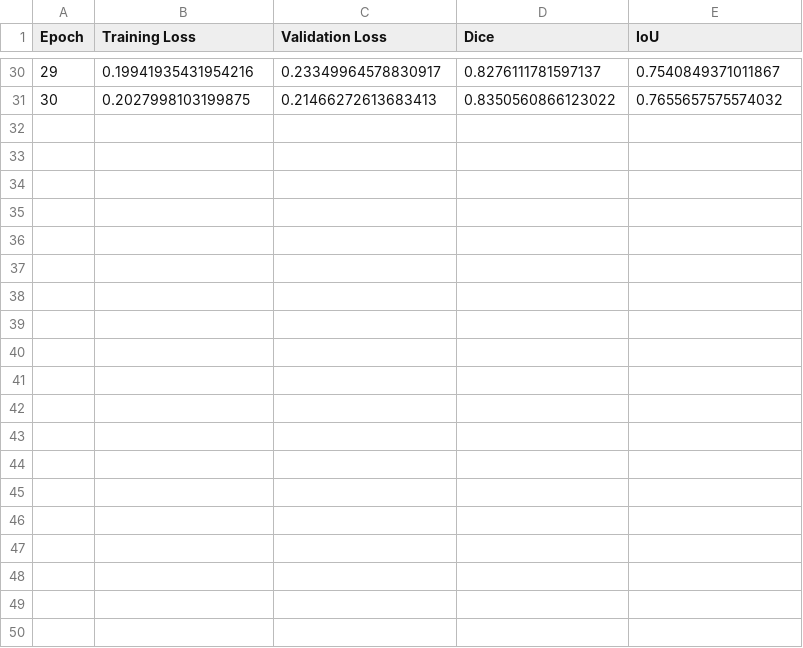
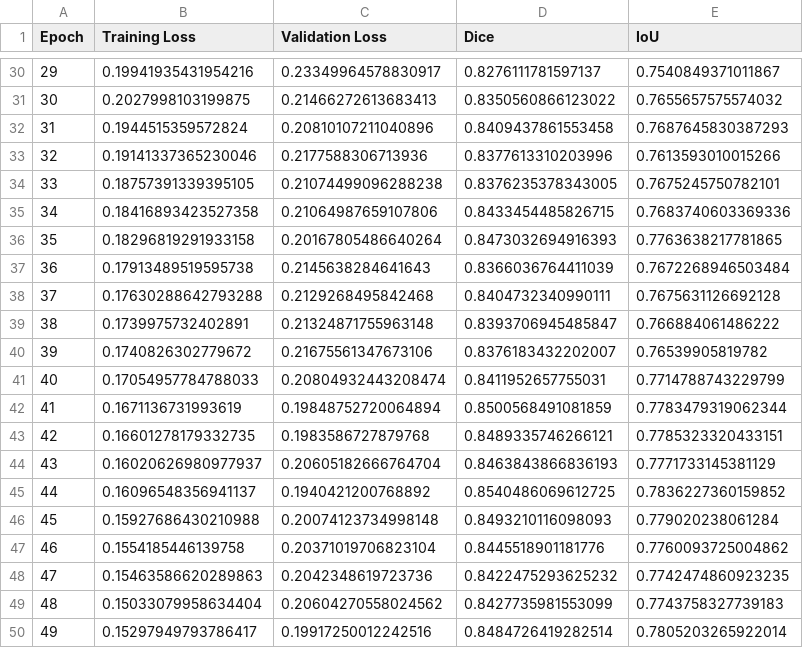
Before and after one commit to sumanpdneupane/brain_mri_unet_brisc_2025, a CSV file: metrics/metrics_summary.csv, drawn as a sheet; only a part is shown, gaps mark what is left out; the diff covers the shown part only; the diff names each change by its address in the sheet, - before the commit and + after, or states it on an @@ line.

```diff
--- a/metrics/metrics_summary.csv
+++ b/metrics/metrics_summary.csv
+row 32: 31 | 0.1944515359572824 | 0.20810107211040896 | 0.8409437861553458 | 0.7687645830387293
+row 33: 32 | 0.19141337365230046 | 0.2177588306713936 | 0.8377613310203996 | 0.7613593010015266
+row 34: 33 | 0.18757391339395105 | 0.21074499096288238 | 0.8376235378343005 | 0.7675245750782101
+row 35: 34 | 0.18416893423527358 | 0.21064987659107806 | 0.8433454485826715 | 0.7683740603369336
+row 36: 35 | 0.18296819291933158 | 0.20167805486640264 | 0.8473032694916393 | 0.7763638217781865
+row 37: 36 | 0.17913489519595738 | 0.2145638284641643 | 0.8366036764411039 | 0.7672268946503484
+row 38: 37 | 0.17630288642793288 | 0.2129268495842468 | 0.8404732340990111 | 0.7675631126692128
+row 39: 38 | 0.1739975732402891 | 0.21324871755963148 | 0.8393706945485847 | 0.766884061486222
+row 40: 39 | 0.1740826302779672 | 0.21675561347673106 | 0.8376183432202007 | 0.76539905819782
+row 41: 40 | 0.17054957784788033 | 0.20804932443208474 | 0.8411952657755031 | 0.7714788743229799
+row 42: 41 | 0.1671136731993619 | 0.19848752720064894 | 0.8500568491081859 | 0.7783479319062344
+row 43: 42 | 0.16601278179332735 | 0.1983586727879768 | 0.8489335746266121 | 0.7785323320433151
+row 44: 43 | 0.16020626980977937 | 0.20605182666764704 | 0.8463843866836193 | 0.7771733145381129
+row 45: 44 | 0.16096548356941137 | 0.1940421200768892 | 0.8540486069612725 | 0.7836227360159852
+row 46: 45 | 0.15927686430210988 | 0.20074123734998148 | 0.8493210116098093 | 0.779020238061284
+row 47: 46 | 0.1554185446139758 | 0.20371019706823104 | 0.8445518901181776 | 0.7760093725004862
+row 48: 47 | 0.15463586620289863 | 0.2042348619723736 | 0.8422475293625232 | 0.7742474860923235
+row 49: 48 | 0.15033079958634404 | 0.20604270558024562 | 0.8427735981553099 | 0.7743758327739183
+row 50: 49 | 0.15297949793786417 | 0.19917250012242516 | 0.8484726419282514 | 0.7805203265922014
```
Also changed, not shown: 11 added rows elsewhere in this file, metrics/confusion_matrix.csv, metrics/roc_auc/roc_auc.csv, 7 other files.
